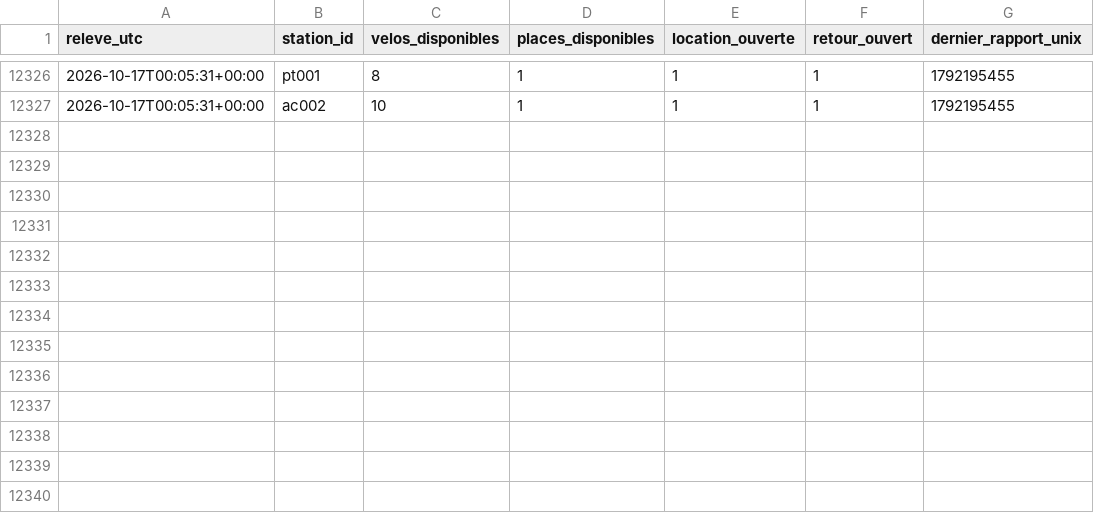
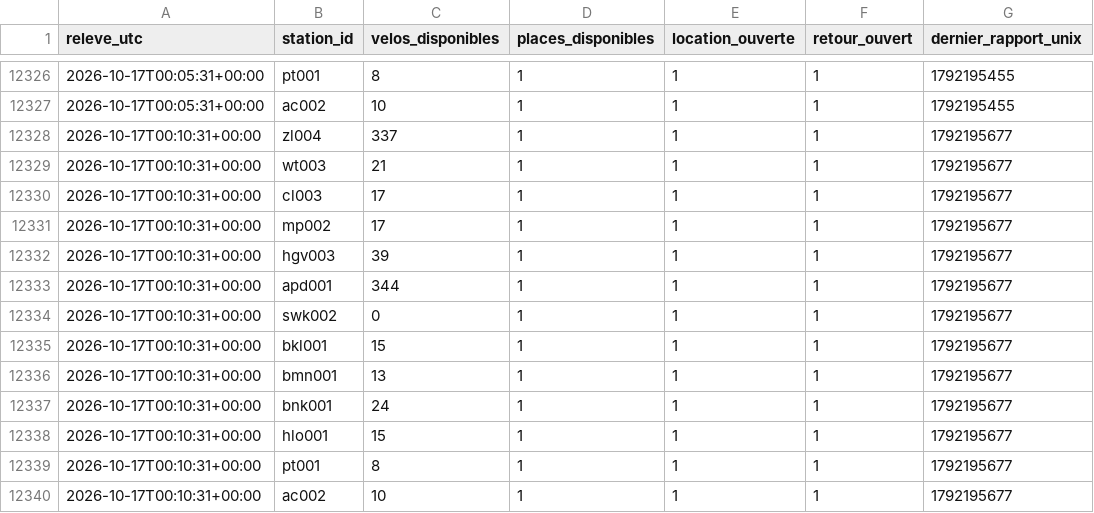
Before and after one commit to jbgernet/velo-gare-donnees, a CSV file: data/ov_fiets_2026-10.csv, drawn as a sheet; only a part is shown, gaps mark what is left out.

```diff
--- a/data/ov_fiets_2026-10.csv
+++ b/data/ov_fiets_2026-10.csv
@@ -12327 +12327,14 @@ releve_utc,station_id,velos_disponibles,places_disponibles,location_ouverte,reto
 2026-10-17T00:05:31+00:00,ac002,10,1,1,1,1792195455
+2026-10-17T00:10:31+00:00,zl004,337,1,1,1,1792195677
+2026-10-17T00:10:31+00:00,wt003,21,1,1,1,1792195677
+2026-10-17T00:10:31+00:00,cl003,17,1,1,1,1792195677
+2026-10-17T00:10:31+00:00,mp002,17,1,1,1,1792195677
+2026-10-17T00:10:31+00:00,hgv003,39,1,1,1,1792195677
+2026-10-17T00:10:31+00:00,apd001,344,1,1,1,1792195677
+2026-10-17T00:10:31+00:00,swk002,0,1,1,1,1792195677
+2026-10-17T00:10:31+00:00,bkl001,15,1,1,1,1792195677
+2026-10-17T00:10:31+00:00,bmn001,13,1,1,1,1792195677
+2026-10-17T00:10:31+00:00,bnk001,24,1,1,1,1792195677
+2026-10-17T00:10:31+00:00,hlo001,15,1,1,1,1792195677
+2026-10-17T00:10:31+00:00,pt001,8,1,1,1,1792195677
+2026-10-17T00:10:31+00:00,ac002,10,1,1,1,1792195677
```
Also changed, not shown: 2 other files.
